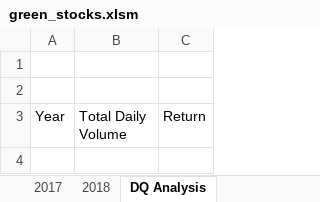
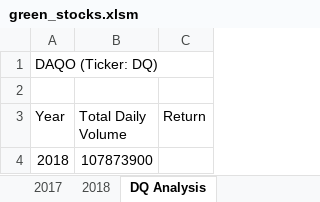
Before and after one commit to SReid704/stock-analysis, an Excel workbook: green_stocks.xlsm, sheet DQ Analysis, drawn as a sheet; values as stored, in another font and other column widths than the file's, no borders; the diff names each change by its address in the sheet, - before the commit and + after, or states it on an @@ line.

Commit message:
Added update files
Updated Macro with Loops

```diff
--- a/green_stocks.xlsm (sheet DQ Analysis)
+++ b/green_stocks.xlsm (sheet DQ Analysis)
-A1 (Year): (empty)
+A1 (Year): DAQO (Ticker: DQ)
+row 4: 2018 | 107873900
```
